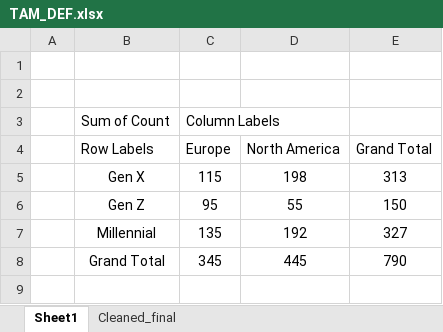
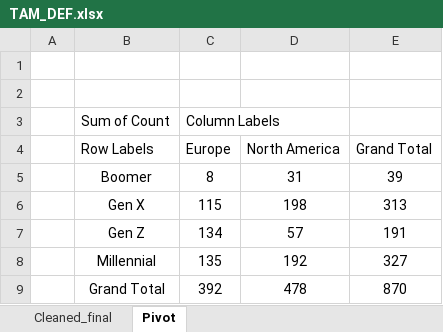
Before and after one commit to Dandata0101/mbs-structural-equation-modeling, an Excel workbook: 01-data/TAM_DEF.xlsx, sheet Pivot, drawn as a sheet; values as stored, in another font and other column widths than the file's, no borders; addresses are those after the commit; the diff names each change by its address in the sheet, - before the commit and + after, or states it on an @@ line.

```diff
--- a/01-data/TAM_DEF.xlsx (sheet Pivot)
+++ b/01-data/TAM_DEF.xlsx (sheet Pivot)
-sheet tab: Sheet1
+sheet tab: Pivot
@@ sheet tab order changed: Cleaned_final | Pivot @@
+row 5:  | Boomer | 8 | 31 | 39
-C7 (Europe): 95
+C7 (Europe): 134
-D7 (North America): 55
+D7 (North America): 57
-E7 (Grand Total): 150
+E7 (Grand Total): 191
-C9 (Europe): 345
+C9 (Europe): 392
-D9 (North America): 445
+D9 (North America): 478
-E9 (Grand Total): 790
+E9 (Grand Total): 870
```
Also changed, not shown: sheet Cleaned_final, other sheet tabs, 13 other files.
